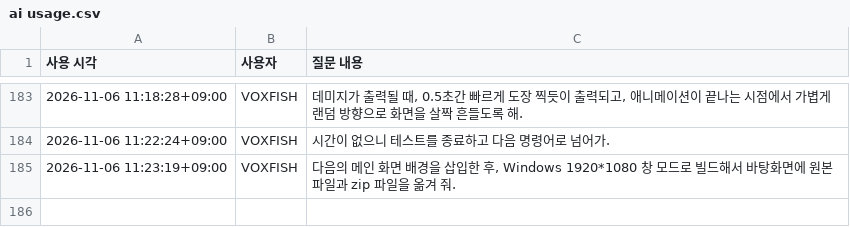
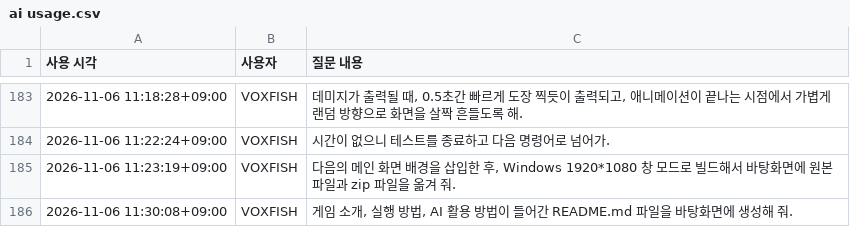
Before and after one commit to VOXFISH/HongikIngan, a CSV file: Docs/ai usage.csv, drawn as a sheet; only a part is shown, gaps mark what is left out; the diff names each change by its address in the sheet, - before the commit and + after, or states it on an @@ line.

Commit message:
docs: record desktop release README delivery

```diff
--- a/Docs/ai usage.csv
+++ b/Docs/ai usage.csv
+row 186: 2026-11-06 11:30:08+09:00 | VOXFISH | 게임 소개, 실행 방법, AI 활용 방법이 들어간 README.md 파일을 바탕화면에 생성해 줘.
```
Also changed, not shown: 1 other file.
